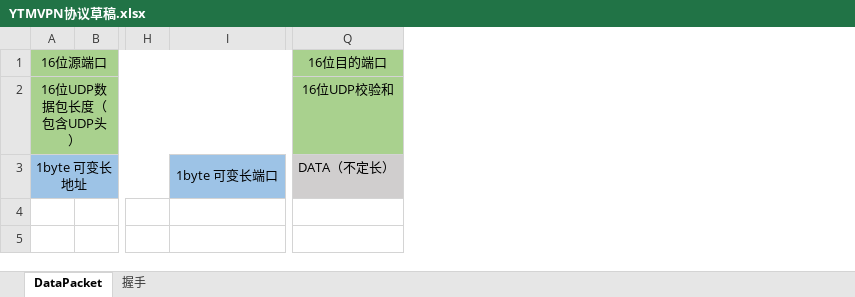
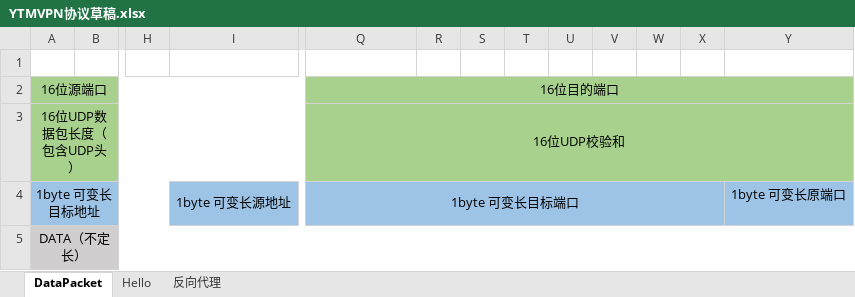
Before and after one commit to YunTM/YTMVPN_Server, an Excel workbook: YTMVPN协议草稿.xlsx, sheet DataPacket, drawn as a sheet; only a part is shown, gaps mark what is left out; values as stored, in another font and other column widths than the file's, no borders; removed rows and columns are numbered as before the commit, all else as after; rows hold the shown columns only; the diff names each change by its address in the sheet, - before the commit and + after, or states it on an @@ line.

```diff
--- a/YTMVPN协议草稿.xlsx (sheet DataPacket)
+++ b/YTMVPN协议草稿.xlsx (sheet DataPacket)
-sheet tab: 握手
+sheet tab: Hello
+sheet tab: 反向代理
-column I, empty
+column I, empty
+column R, empty
+column S, empty
+column T, empty
+column U, empty
+column V, empty
+column W, empty
+column X, empty
+column Y, empty
+row 1: (empty)
+Q2:Y2 merged
+Q3:Y3 merged
-row 3: 1byte 可变长地址 |  |  | 1byte 可变长端口 | DATA（不定长）
+row 4: 1byte 可变长目标地址 |  |  | 1byte 可变长源地址 | 1byte 可变长目标端口 |  |  |  |  |  |  |  | 1byte 可变长原端口
+row 5: DATA（不定长）
```
Also changed, not shown: 4 other files.
